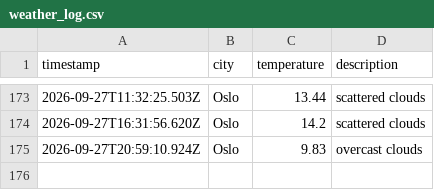
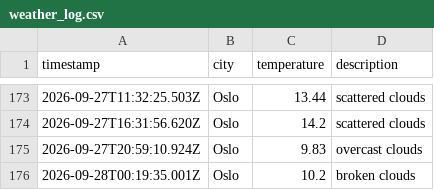
Before and after one commit to moniafavaro/weather_data_ops, a CSV file: data/weather_log.csv, drawn as a sheet; only a part is shown, gaps mark what is left out.

```diff
--- a/data/weather_log.csv
+++ b/data/weather_log.csv
@@ -175 +175,2 @@ timestamp,city,temperature,description
 2026-09-27T20:59:10.924Z,Oslo,9.83,overcast clouds
+2026-09-28T00:19:35.001Z,Oslo,10.2,broken clouds
```
Also changed, not shown: 1 other file.
